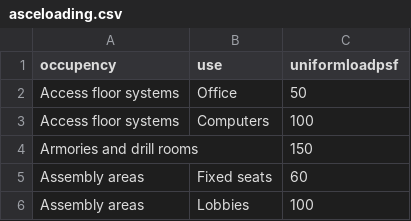
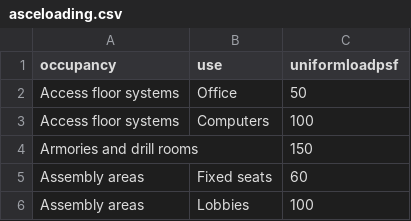
Before and after one commit to kanwarjohal/framingconcept, a CSV file: tables/asceloading.csv, drawn as a sheet; only a part is shown.

Commit message:
fix table

```diff
--- a/tables/asceloading.csv
+++ b/tables/asceloading.csv
@@ -1,2 +1,2 @@
-occupency,use,uniformloadpsf
+occupancy,use,uniformloadpsf
 Access floor systems,Office,50
```
Also changed, not shown: 1 other file.
